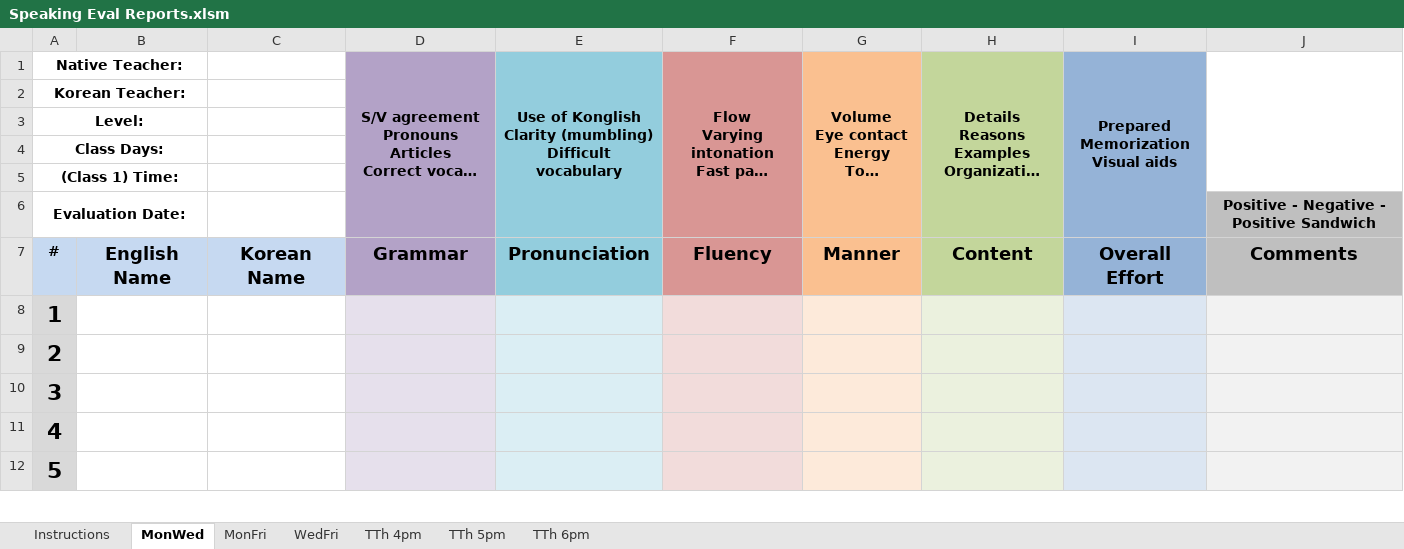
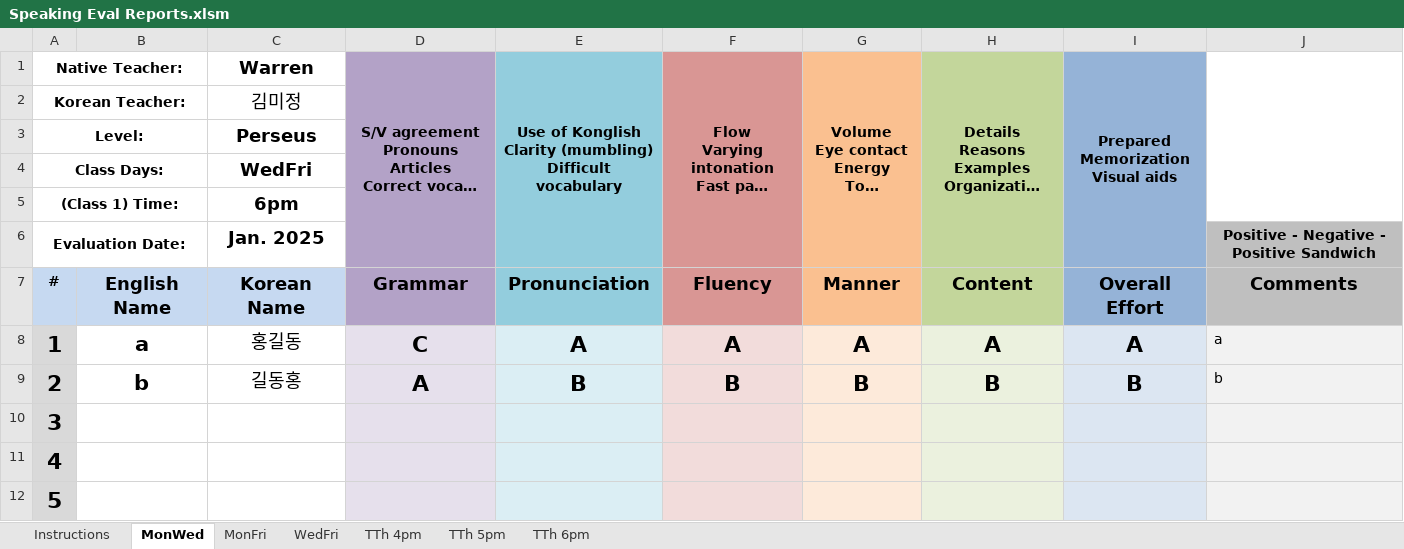
Before and after one commit to papercutter0324/SpeakingEvals, an Excel workbook: Speaking Eval Reports.xlsm, sheet MonWed, drawn as a sheet; only a part is shown; long unchanged cells end in …; values as stored, in another font and other column widths than the file's, no borders; charts and pictures not drawn; the diff names each change by its address in the sheet, - before the commit and + after, or states it on an @@ line.

Commit message:
Add files via upload

```diff
--- a/Speaking Eval Reports.xlsm (sheet MonWed)
+++ b/Speaking Eval Reports.xlsm (sheet MonWed)
-C1: (empty)
+C1: Warren
-C2: (empty)
+C2: 김미정
-C3: (empty)
+C3: Perseus
-C4: (empty)
+C4: WedFri
-C5: (empty)
+C5: 6pm
-C6: (empty)
+C6: Jan. 2025
-B8: (empty)
+B8: a
-C8: (empty)
+C8: 홍길동
-D8: (empty)
+D8: C
-E8: (empty)
+E8: A
-F8: (empty)
+F8: A
-G8: (empty)
+G8: A
-H8: (empty)
+H8: A
-I8: (empty)
+I8: A
-J8: (empty)
+J8: a
-B9: (empty)
+B9: b
-C9: (empty)
+C9: 길동홍
-D9: (empty)
+D9: A
-E9: (empty)
+E9: B
-F9: (empty)
+F9: B
-G9: (empty)
+G9: B
-H9: (empty)
+H9: B
-I9: (empty)
+I9: B
-J9: (empty)
+J9: b
```
Also changed, not shown: charts or pictures.
